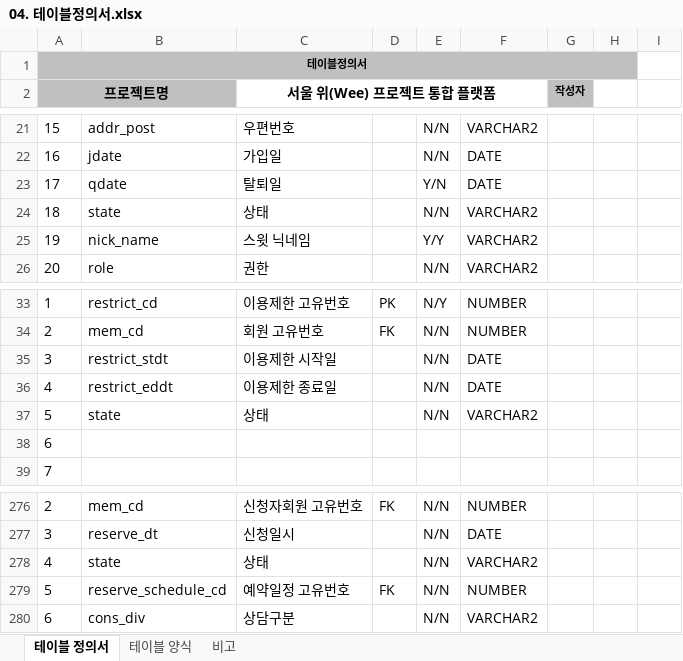
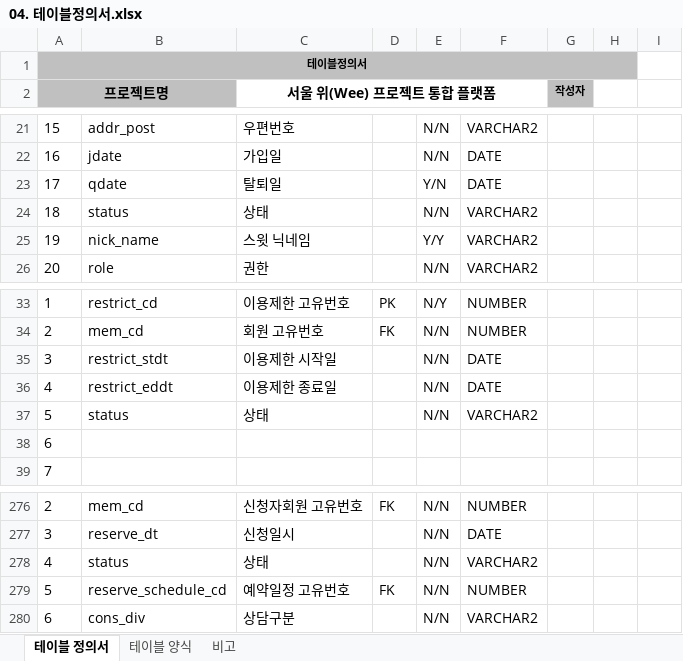
Before and after one commit to limddoo/Weepl, an Excel workbook: 문서 관리/04. 테이블정의서.xlsx, sheet 테이블 정의서, drawn as a sheet; only a part is shown, gaps mark what is left out; values as stored, in another font and other column widths than the file's, no borders; the diff names each change by its address in the sheet, - before the commit and + after, or states it on an @@ line.

Commit message:
용어 수정(state>status)

```diff
--- a/문서 관리/04. 테이블정의서.xlsx (sheet 테이블 정의서)
+++ b/문서 관리/04. 테이블정의서.xlsx (sheet 테이블 정의서)
-B24: state
+B24: status
-B37: state
+B37: status
-B278: state
+B278: status
```
Also changed, not shown: sheet 비고.
